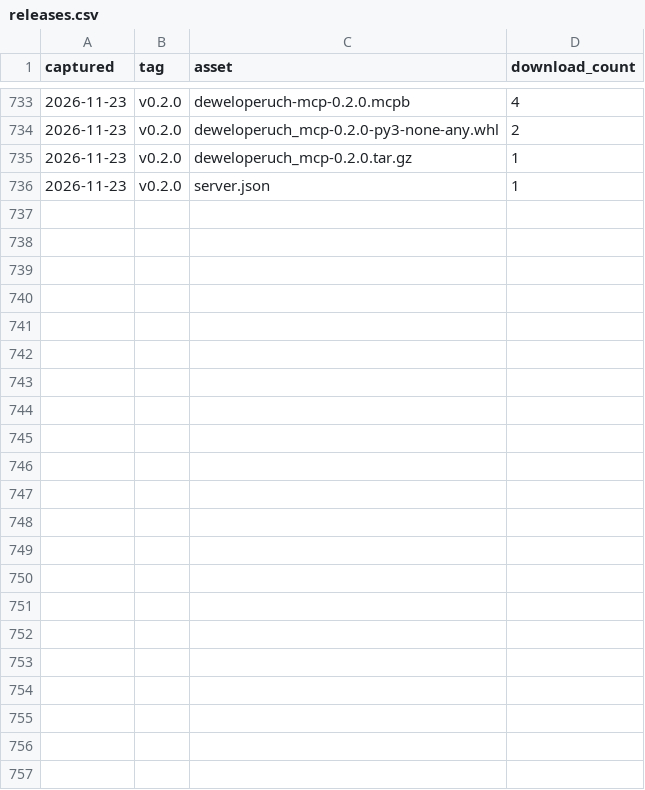
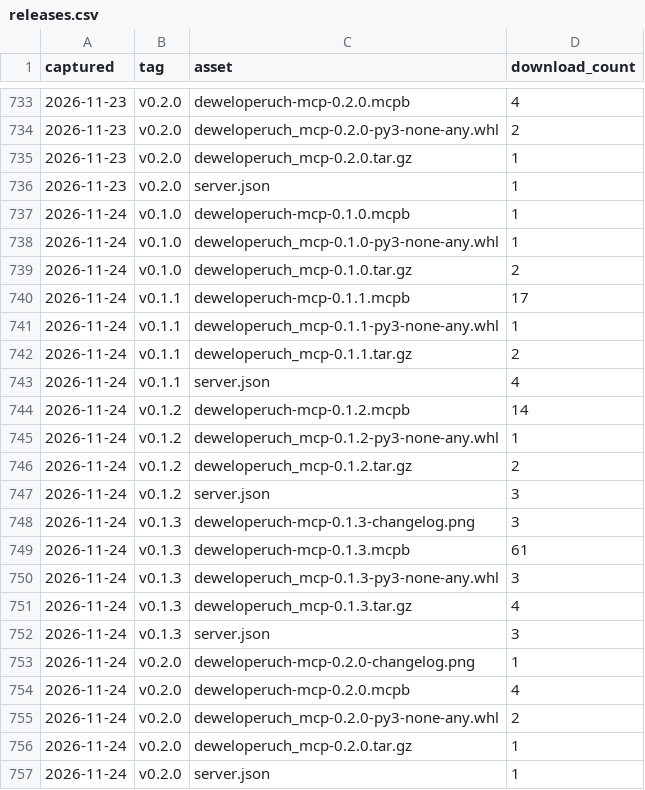
Before and after one commit to MBratkowski/deweloperuch-mcp, a CSV file: github/releases.csv, drawn as a sheet; only a part is shown, gaps mark what is left out.

```diff
--- a/github/releases.csv
+++ b/github/releases.csv
@@ -736 +736,22 @@ captured,tag,asset,download_count
 2026-11-23,v0.2.0,server.json,1
+2026-11-24,v0.1.0,deweloperuch-mcp-0.1.0.mcpb,1
+2026-11-24,v0.1.0,deweloperuch_mcp-0.1.0-py3-none-any.whl,1
+2026-11-24,v0.1.0,deweloperuch_mcp-0.1.0.tar.gz,2
+2026-11-24,v0.1.1,deweloperuch-mcp-0.1.1.mcpb,17
+2026-11-24,v0.1.1,deweloperuch_mcp-0.1.1-py3-none-any.whl,1
+2026-11-24,v0.1.1,deweloperuch_mcp-0.1.1.tar.gz,2
+2026-11-24,v0.1.1,server.json,4
+2026-11-24,v0.1.2,deweloperuch-mcp-0.1.2.mcpb,14
+2026-11-24,v0.1.2,deweloperuch_mcp-0.1.2-py3-none-any.whl,1
+2026-11-24,v0.1.2,deweloperuch_mcp-0.1.2.tar.gz,2
+2026-11-24,v0.1.2,server.json,3
+2026-11-24,v0.1.3,deweloperuch-mcp-0.1.3-changelog.png,3
+2026-11-24,v0.1.3,deweloperuch-mcp-0.1.3.mcpb,61
+2026-11-24,v0.1.3,deweloperuch_mcp-0.1.3-py3-none-any.whl,3
+2026-11-24,v0.1.3,deweloperuch_mcp-0.1.3.tar.gz,4
+2026-11-24,v0.1.3,server.json,3
+2026-11-24,v0.2.0,deweloperuch-mcp-0.2.0-changelog.png,1
+2026-11-24,v0.2.0,deweloperuch-mcp-0.2.0.mcpb,4
+2026-11-24,v0.2.0,deweloperuch_mcp-0.2.0-py3-none-any.whl,2
+2026-11-24,v0.2.0,deweloperuch_mcp-0.2.0.tar.gz,1
+2026-11-24,v0.2.0,server.json,1
```
Also changed, not shown: github/clones.csv, github/paths.csv, 4 other files.
